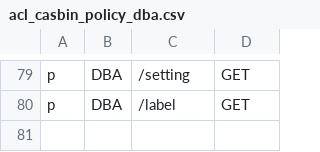
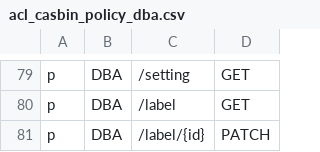
Before and after one commit to Superoldman96/bytebase, a CSV file: server/acl_casbin_policy_dba.csv, drawn as a sheet; only a part is shown, gaps mark what is left out; the diff names each change by its address in the sheet, - before the commit and + after, or states it on an @@ line.

```diff
--- a/server/acl_casbin_policy_dba.csv
+++ b/server/acl_casbin_policy_dba.csv
+row 81: p | DBA | /label/{id} | PATCH
```
Also changed, not shown: server/acl_casbin_policy_owner.csv, 3 other files.
